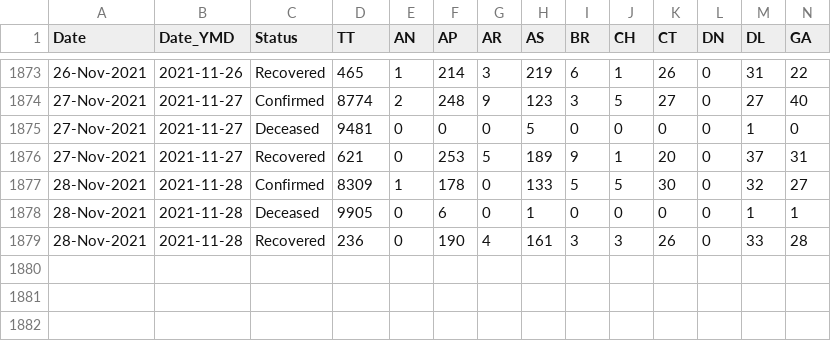
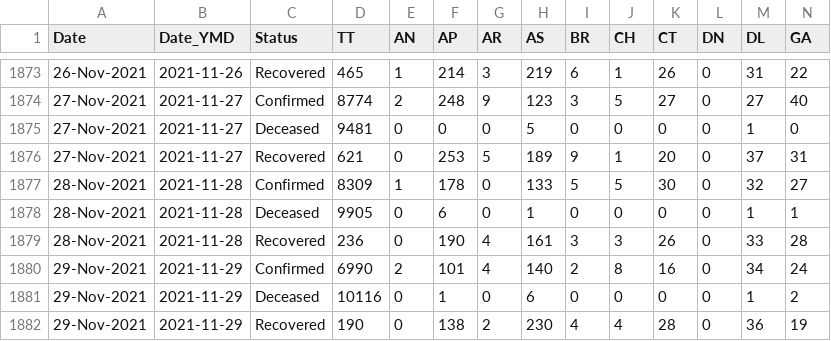
Before and after one commit to incovid19/data-staging, a CSV file: csv/latest/state_wise_daily.csv, drawn as a sheet; only a part is shown, gaps mark what is left out; rows hold the shown columns only; the diff names each change by its address in the sheet, - before the commit and + after, or states it on an @@ line.

```diff
--- a/csv/latest/state_wise_daily.csv
+++ b/csv/latest/state_wise_daily.csv
+row 1880: 29-Nov-2021 | 2021-11-29 | Confirmed | 6990 | 2 | 101 | 4 | 140 | 2 | 8 | 16 | 0 | 34 | 24
+row 1881: 29-Nov-2021 | 2021-11-29 | Deceased | 10116 | 0 | 1 | 0 | 6 | 0 | 0 | 0 | 0 | 1 | 2
+row 1882: 29-Nov-2021 | 2021-11-29 | Recovered | 190 | 0 | 138 | 2 | 230 | 4 | 4 | 28 | 0 | 36 | 19
```
Also changed, not shown: csv/latest/case_time_series.csv, csv/latest/state_wise.csv, 42 other files.
